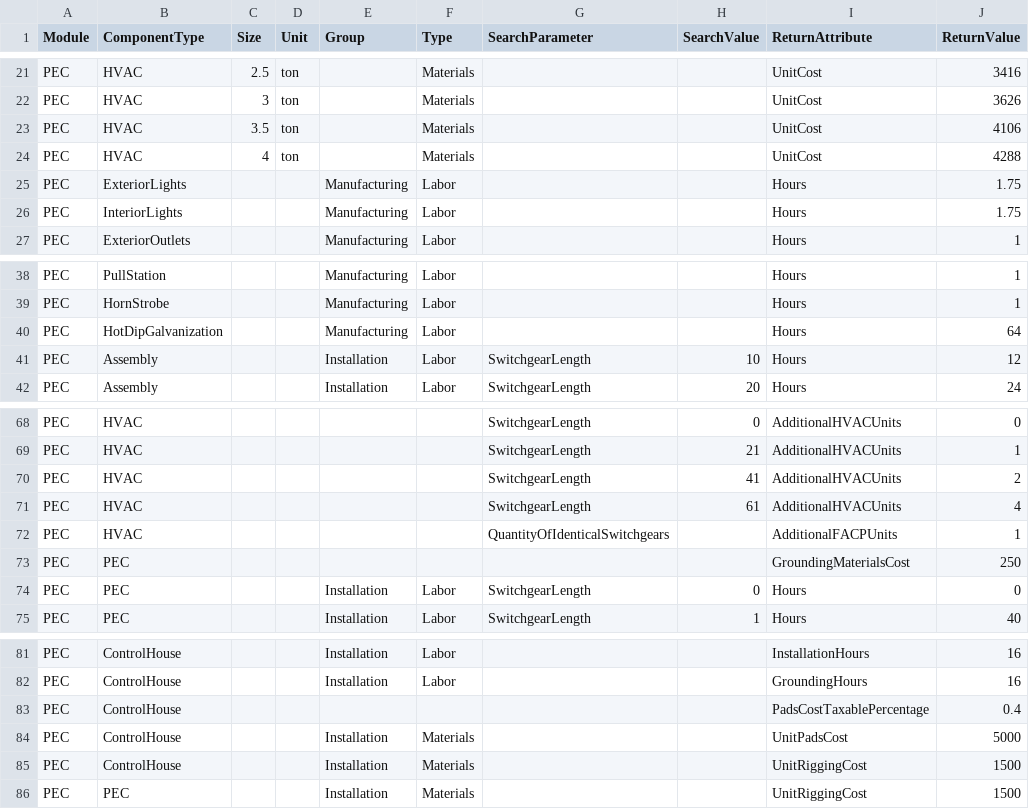
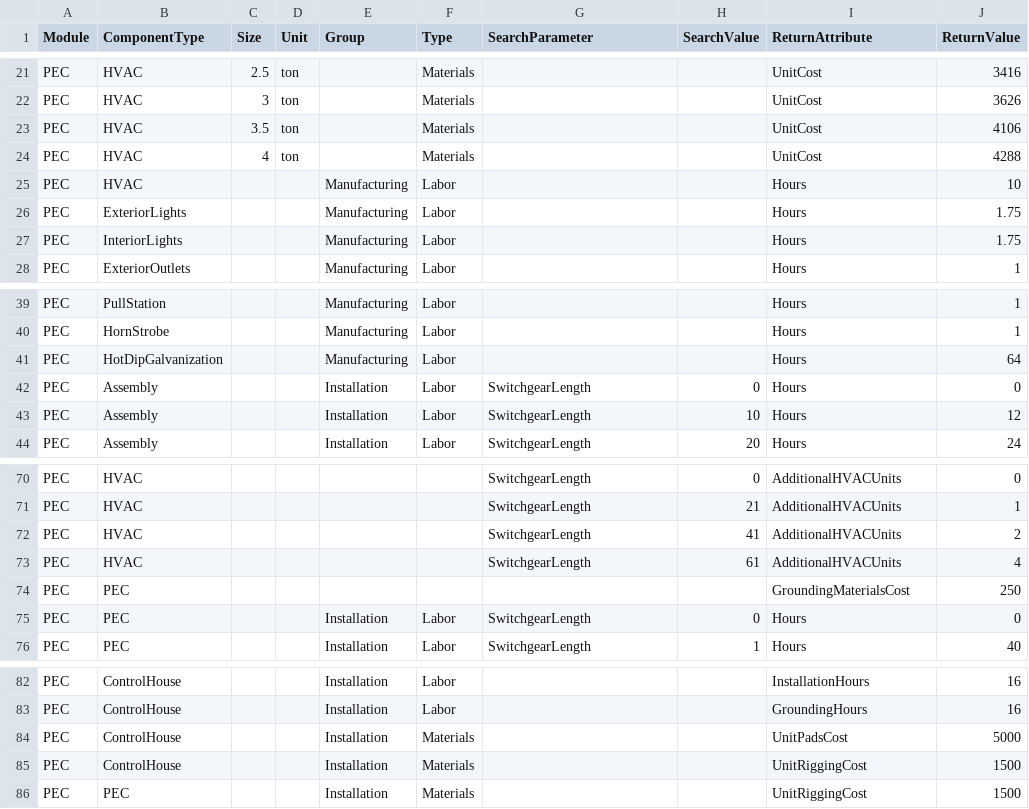
Before and after one commit to soltechinc/powersecure-estimator-services, a CSV file: PowerSecure.Estimator.Services.UnitTest/Resources/PEC Reference Fact Table.csv, drawn as a sheet; only a part is shown, gaps mark what is left out; removed rows and columns are numbered as before the commit, all else as after; the diff names each change by its address in the sheet, - before the commit and + after, or states it on an @@ line.

```diff
--- a/PowerSecure.Estimator.Services.UnitTest/Resources/PEC Reference Fact Table.csv
+++ b/PowerSecure.Estimator.Services.UnitTest/Resources/PEC Reference Fact Table.csv
+row 25: PEC | HVAC |  |  | Manufacturing | Labor |  |  | Hours | 10
+row 42: PEC | Assembly |  |  | Installation | Labor | SwitchgearLength | 0 | Hours | 0
-row 72: PEC | HVAC |  |  |  |  | QuantityOfIdenticalSwitchgears |  | AdditionalFACPUnits | 1
-row 83: PEC | ControlHouse |  |  |  |  |  |  | PadsCostTaxablePercentage | 0.4
```
Also changed, not shown: PowerSecure.Estimator.Services.UnitTest/Resources/General Reference Formula Table.csv, PowerSecure.Estimator.Services.UnitTest/Resources/PEC Reference Formula Table.csv, 16 other files.
